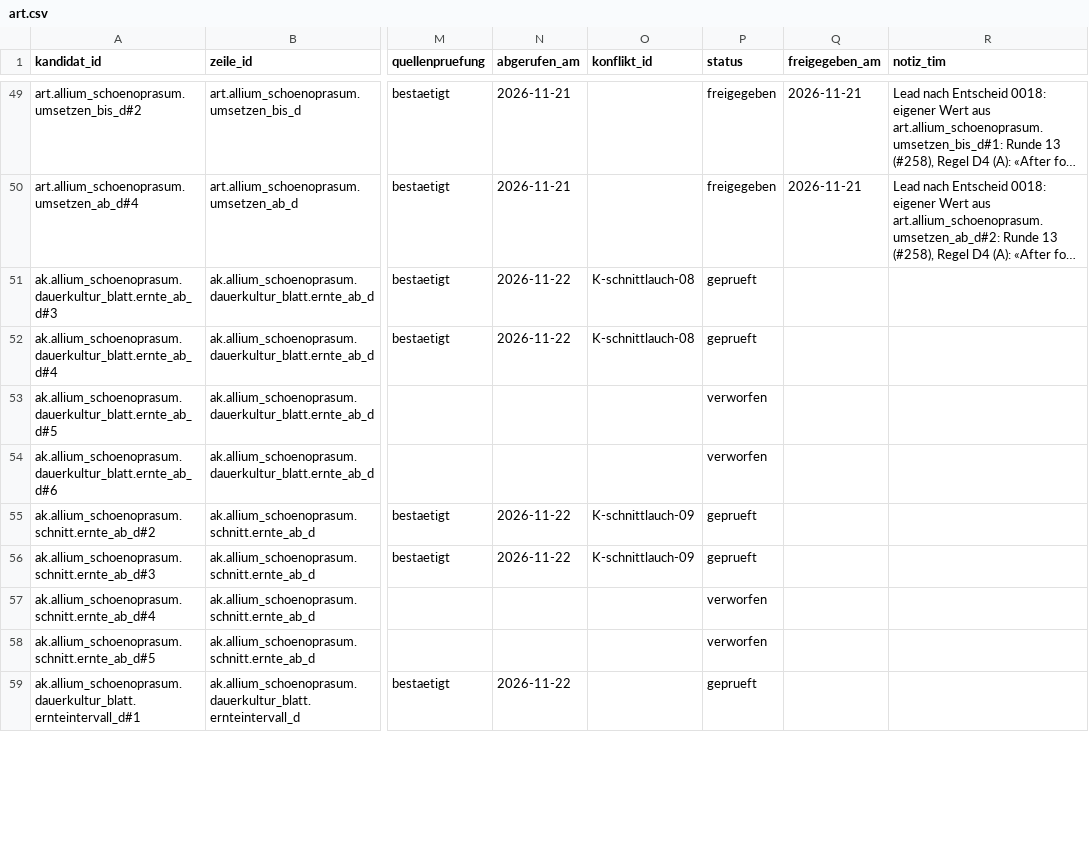
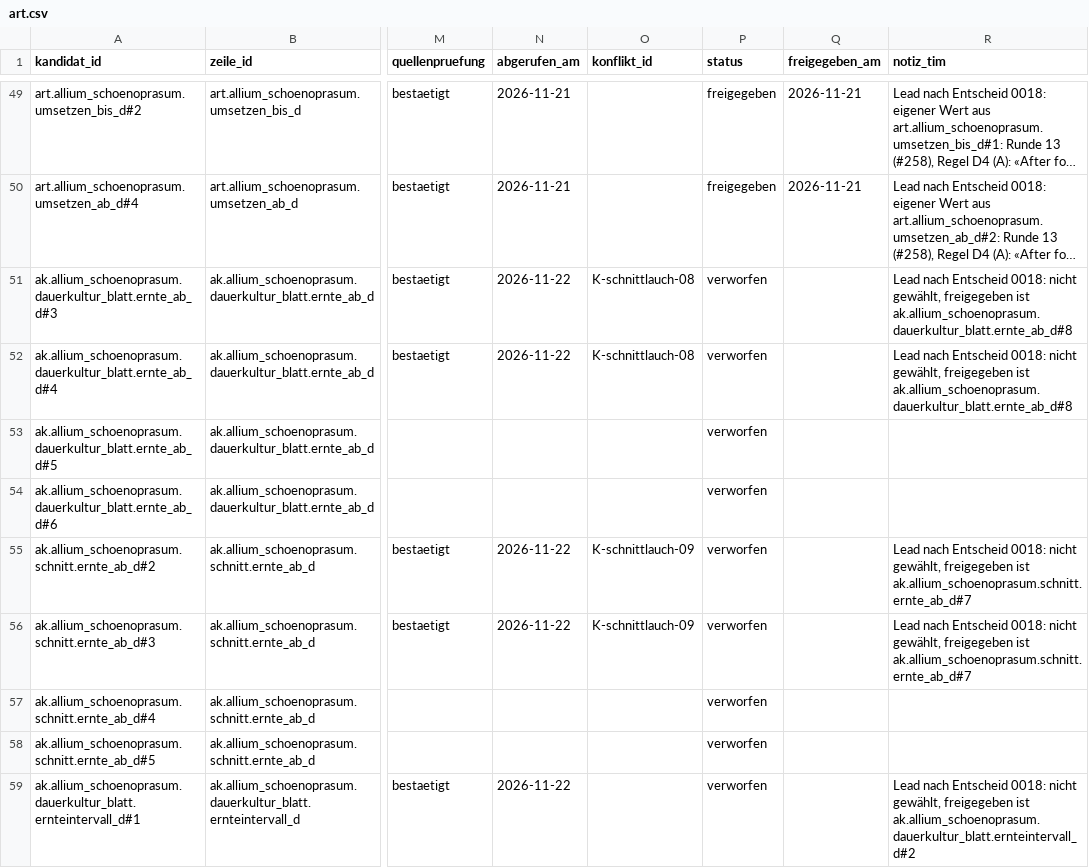
Before and after one commit to hydrovisor/hydrovisor.github.io, a CSV file: data/wissensbasis/kandidaten/teile/kraut_ausdauernd/art.csv, drawn as a sheet; only a part is shown, gaps mark what is left out; long unchanged cells end in …; the diff covers the shown part only; the diff names each change by its address in the sheet, - before the commit and + after, or states it on an @@ line.

```diff
--- a/data/wissensbasis/kandidaten/teile/kraut_ausdauernd/art.csv
+++ b/data/wissensbasis/kandidaten/teile/kraut_ausdauernd/art.csv
-P51:P52 (status): geprueft
+P51:P52 (status): verworfen
-R51:R52 (notiz_tim): (empty)
+R51:R52 (notiz_tim): Lead nach Entscheid 0018: nicht gewählt, freigegeben ist ak.allium_schoenoprasum.dauerkultur_blatt.ernte_ab_d#8
-P55:P56 (status): geprueft
+P55:P56 (status): verworfen
-R55:R56 (notiz_tim): (empty)
+R55:R56 (notiz_tim): Lead nach Entscheid 0018: nicht gewählt, freigegeben ist ak.allium_schoenoprasum.schnitt.ernte_ab_d#7
-P59 (status): geprueft
+P59 (status): verworfen
-R59 (notiz_tim): (empty)
+R59 (notiz_tim): Lead nach Entscheid 0018: nicht gewählt, freigegeben ist ak.allium_schoenoprasum.dauerkultur_blatt.ernteintervall_d#2
```
Also changed, not shown: 4 added rows and 2 edited cells elsewhere in this file, data/wissensbasis/freigegeben/art.csv, data/wissensbasis/freigegeben/quelle.csv, 9 other files.
